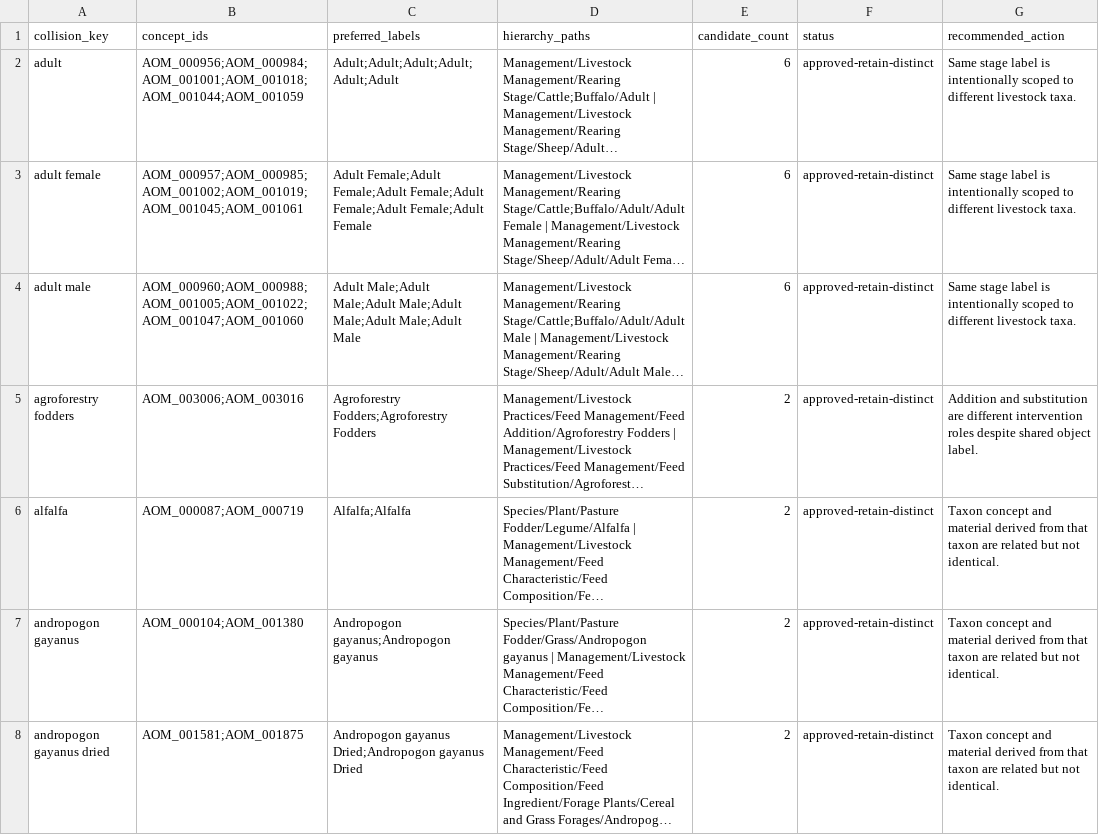
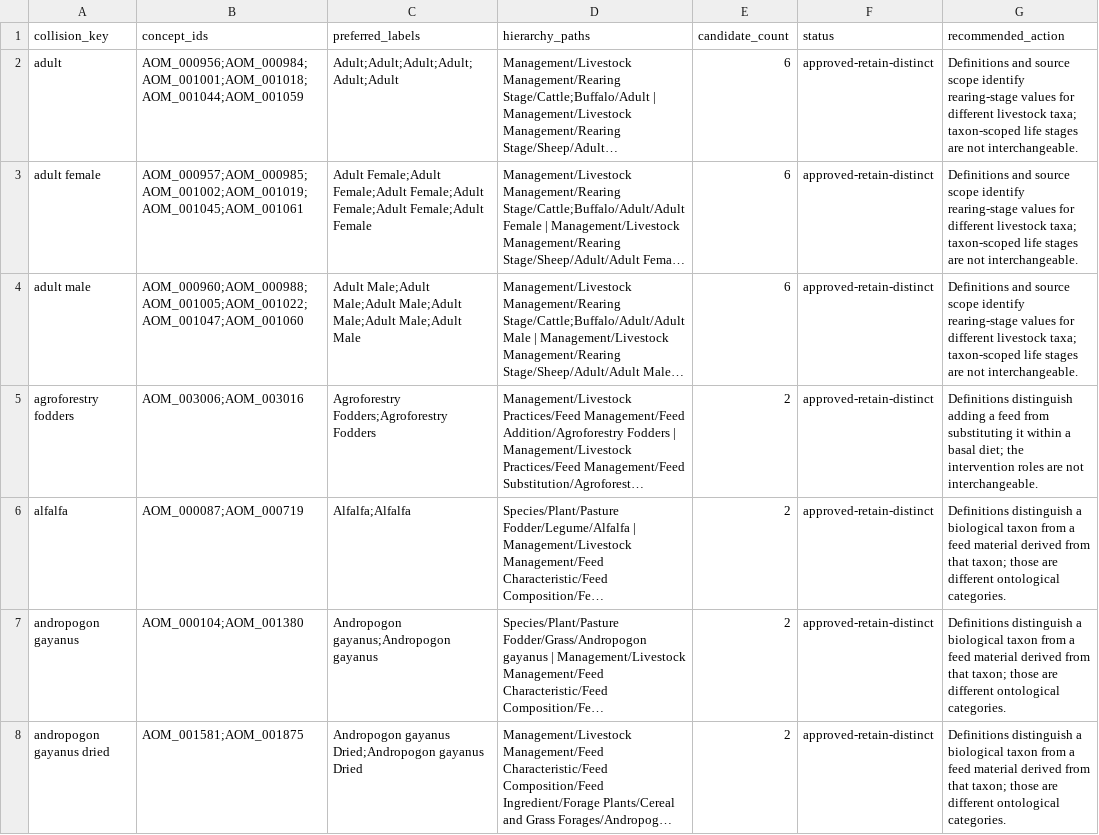
Before and after one commit to ERAgriculture/era-aom, a CSV file: review/livestock-v4/ontology_pref_label_collision_candidates.csv, drawn as a sheet; only a part is shown; long unchanged cells end in …; the diff covers the shown part only; the diff names each change by its address in the sheet, - before the commit and + after, or states it on an @@ line.

```diff
--- a/review/livestock-v4/ontology_pref_label_collision_candidates.csv
+++ b/review/livestock-v4/ontology_pref_label_collision_candidates.csv
-G2:G4 (recommended_action): Same stage label is intentionally scoped to different livestock taxa.
+G2:G4 (recommended_action): Definitions and source scope identify rearing-stage values for different livestock taxa; taxon-scoped life stages are not interchangeable.
-G5 (recommended_action): Addition and substitution are different intervention roles despite shared object label.
+G5 (recommended_action): Definitions distinguish adding a feed from substituting it within a basal diet; the intervention roles are not interchangeable.
-G6:G8 (recommended_action): Taxon concept and material derived from that taxon are related but not identical.
+G6:G8 (recommended_action): Definitions distinguish a biological taxon from a feed material derived from that taxon; those are different ontological categories.
```
Also changed, not shown: 17 removed rows and 67 edited cells elsewhere in this file, data/livestock-staging/approved_deprecations.csv, data/livestock-staging/approved_ontology_collision_decisions.csv, 44 other files.
